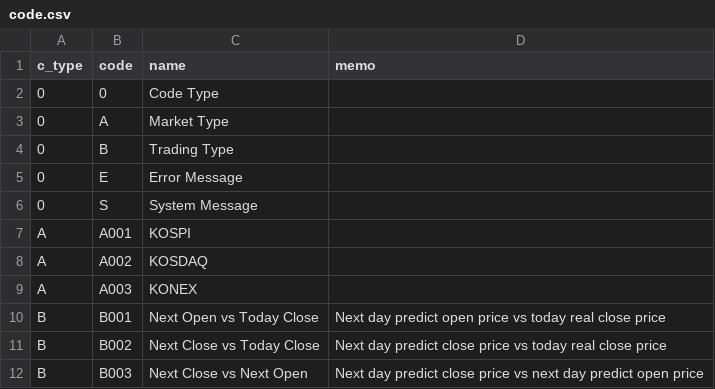
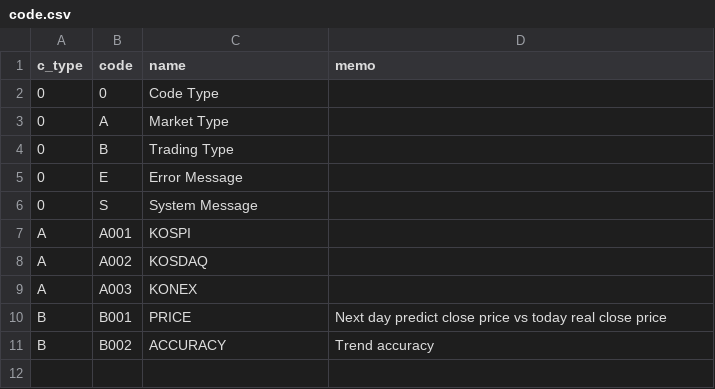
Before and after one commit to freemancho1/MyTrading, a CSV file: config/sysfiles/code.csv, drawn as a sheet.

```diff
--- a/config/sysfiles/code.csv
+++ b/config/sysfiles/code.csv
@@ -9,4 +9,3 @@ A,A002,KOSDAQ,
 A,A003,KONEX,
-B,B001,Next Open vs Today Close,Next day predict open price vs today real close price
-B,B002,Next Close vs Today Close,Next day predict close price vs today real close price
-B,B003,Next Close vs Next Open,Next day predict close price vs next day predict open price
+B,B001,PRICE,Next day predict close price vs today real close price
+B,B002,ACCURACY,Trend accuracy
```
Also changed, not shown: 8 other files.
